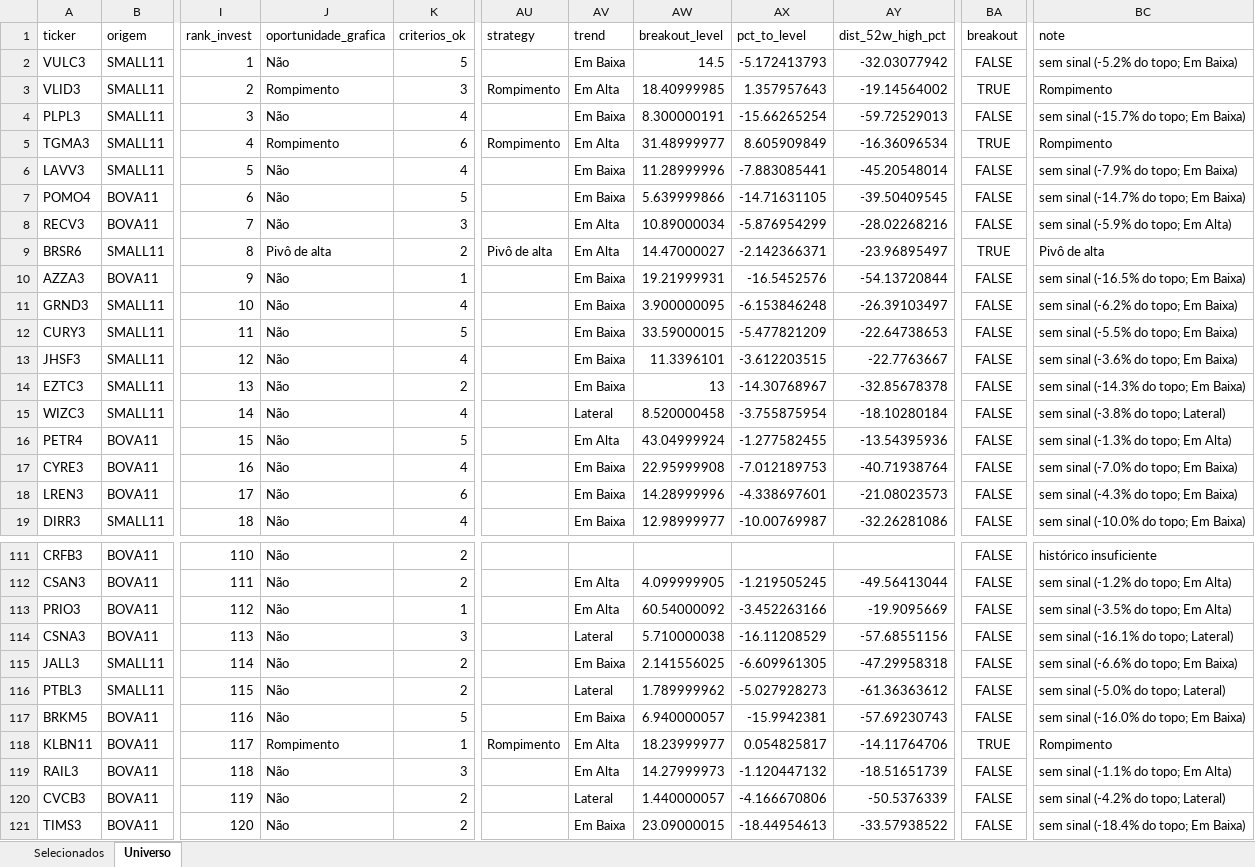
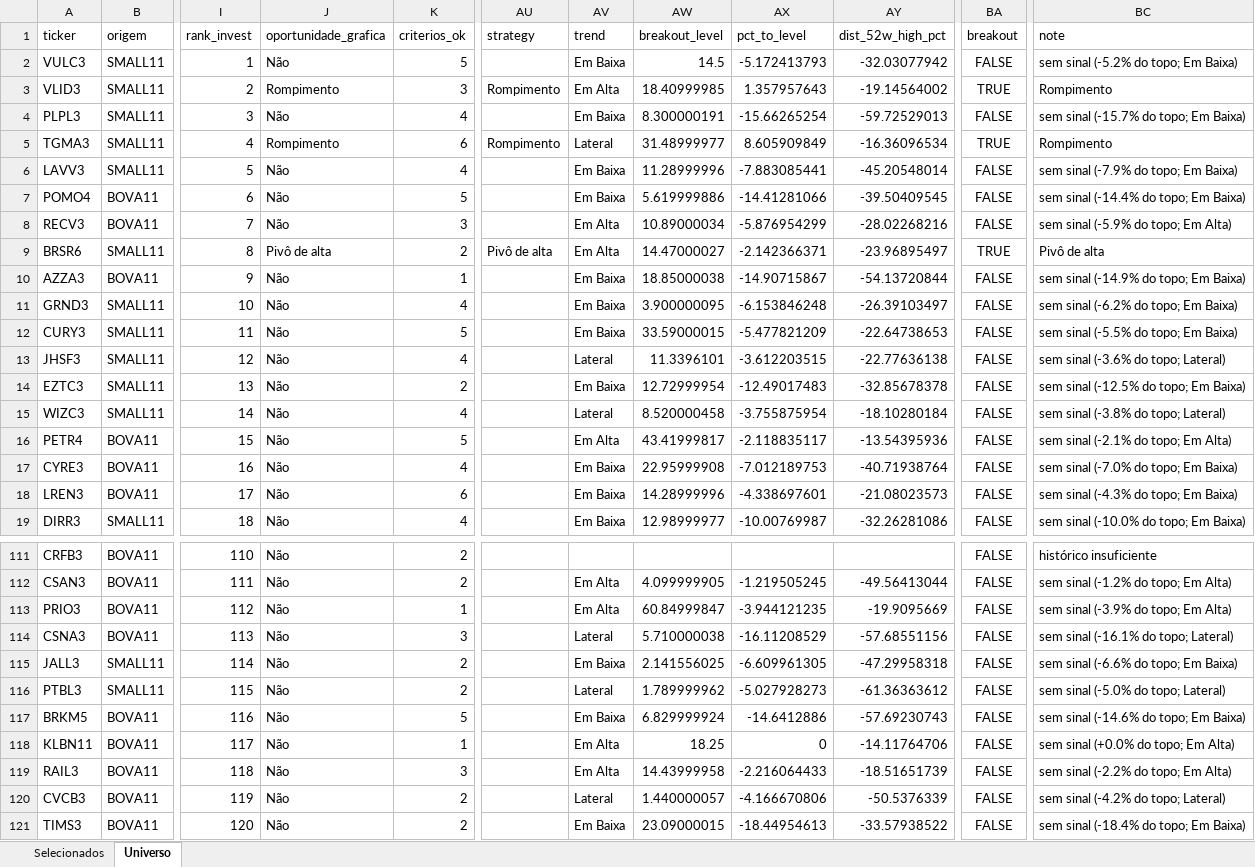
Before and after one commit to henriquebdasilva/screener-b3, an Excel workbook: reports/screener_2026-08-04.xlsx, sheet Universo, drawn as a sheet; only a part is shown, gaps mark what is left out; values as stored, in another font and other column widths than the file's, no borders; the diff covers the shown part only; the diff names each change by its address in the sheet, - before the commit and + after, or states it on an @@ line.

```diff
--- a/reports/screener_2026-08-04.xlsx (sheet Universo)
+++ b/reports/screener_2026-08-04.xlsx (sheet Universo)
-AV5 (trend): Em Alta
+AV5 (trend): Lateral
-AW7 (breakout_level): 5.639999866
+AW7 (breakout_level): 5.619999886
-AX7 (pct_to_level): -14.71631105
+AX7 (pct_to_level): -14.41281066
-BC7 (note): sem sinal (-14.7% do topo; Em Baixa)
+BC7 (note): sem sinal (-14.4% do topo; Em Baixa)
-AW10 (breakout_level): 19.21999931
+AW10 (breakout_level): 18.85000038
-AX10 (pct_to_level): -16.5452576
+AX10 (pct_to_level): -14.90715867
-BC10 (note): sem sinal (-16.5% do topo; Em Baixa)
+BC10 (note): sem sinal (-14.9% do topo; Em Baixa)
-AV13 (trend): Em Baixa
+AV13 (trend): Lateral
-AY13 (dist_52w_high_pct): -22.7763667
+AY13 (dist_52w_high_pct): -22.77636138
-BC13 (note): sem sinal (-3.6% do topo; Em Baixa)
+BC13 (note): sem sinal (-3.6% do topo; Lateral)
-AW14 (breakout_level): 13
+AW14 (breakout_level): 12.72999954
-AX14 (pct_to_level): -14.30768967
+AX14 (pct_to_level): -12.49017483
-BC14 (note): sem sinal (-14.3% do topo; Em Baixa)
+BC14 (note): sem sinal (-12.5% do topo; Em Baixa)
-AW16 (breakout_level): 43.04999924
+AW16 (breakout_level): 43.41999817
-AX16 (pct_to_level): -1.277582455
+AX16 (pct_to_level): -2.118835117
-BC16 (note): sem sinal (-1.3% do topo; Em Alta)
+BC16 (note): sem sinal (-2.1% do topo; Em Alta)
-AW113 (breakout_level): 60.54000092
+AW113 (breakout_level): 60.84999847
-AX113 (pct_to_level): -3.452263166
+AX113 (pct_to_level): -3.944121235
-BC113 (note): sem sinal (-3.5% do topo; Em Alta)
+BC113 (note): sem sinal (-3.9% do topo; Em Alta)
-AW117 (breakout_level): 6.940000057
+AW117 (breakout_level): 6.829999924
-AX117 (pct_to_level): -15.9942381
+AX117 (pct_to_level): -14.6412886
-BC117 (note): sem sinal (-16.0% do topo; Em Baixa)
+BC117 (note): sem sinal (-14.6% do topo; Em Baixa)
-J118 (oportunidade_grafica): Rompimento
+J118 (oportunidade_grafica): Não
-AU118 (strategy): Rompimento
+AU118 (strategy): (empty)
-AW118 (breakout_level): 18.23999977
+AW118 (breakout_level): 18.25
-AX118 (pct_to_level): 0.054825817
+AX118 (pct_to_level): 0
-BA118 (breakout): TRUE
+BA118 (breakout): FALSE
-BC118 (note): Rompimento
+BC118 (note): sem sinal (+0.0% do topo; Em Alta)
-AW119 (breakout_level): 14.27999973
+AW119 (breakout_level): 14.43999958
-AX119 (pct_to_level): -1.120447132
+AX119 (pct_to_level): -2.216064433
-BC119 (note): sem sinal (-1.1% do topo; Em Alta)
+BC119 (note): sem sinal (-2.2% do topo; Em Alta)
```
Also changed, not shown: 93 edited cells elsewhere in this sheet, sheet Selecionados, 3 other files.
